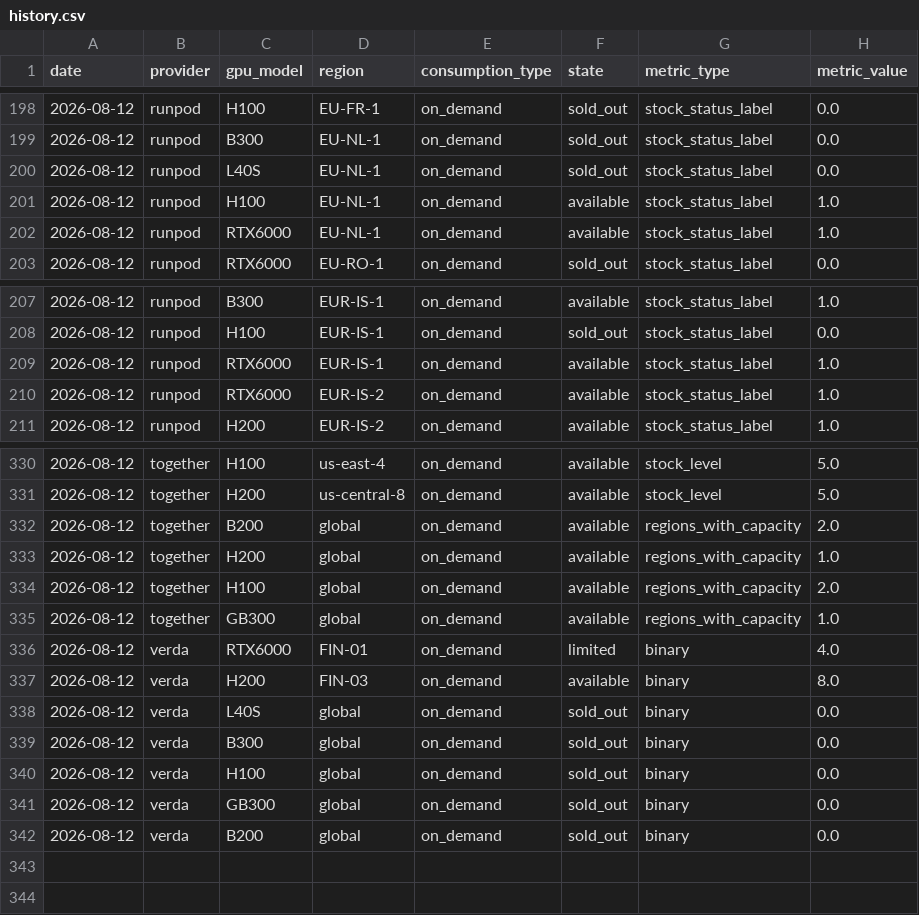
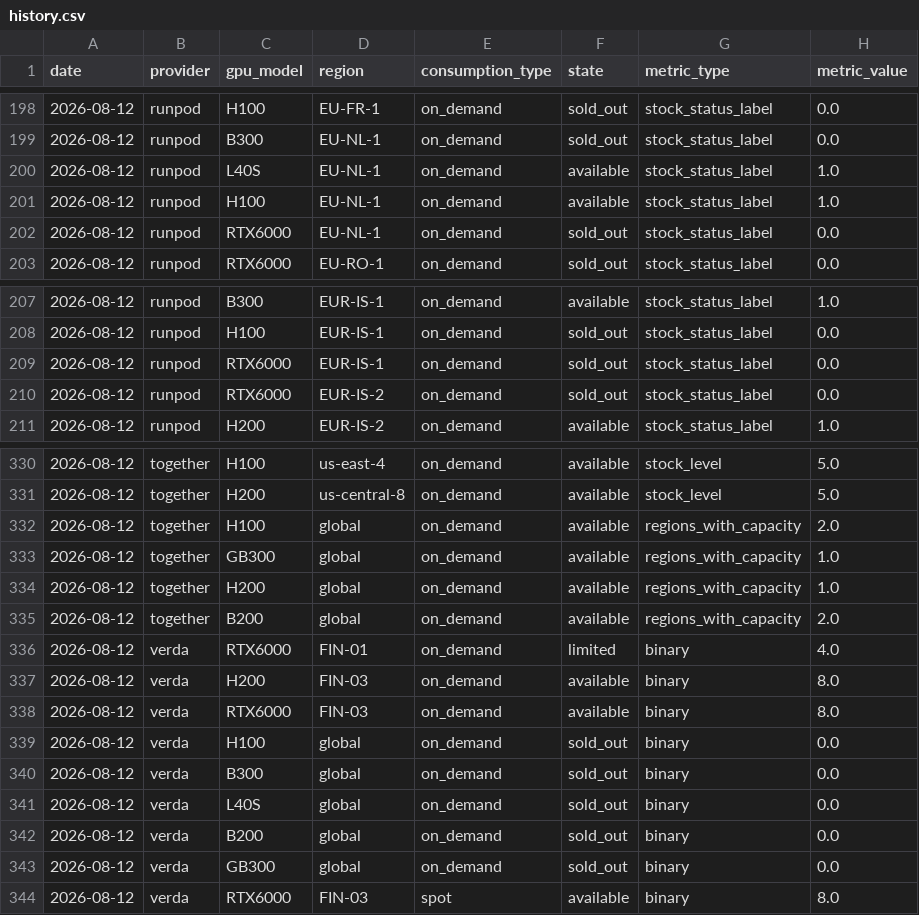
Before and after one commit to koen-nebius/price-monitor, a CSV file: capacity/store/history.csv, drawn as a sheet; only a part is shown, gaps mark what is left out; the diff covers the shown part only.

```diff
--- a/capacity/store/history.csv
+++ b/capacity/store/history.csv
@@ -199,5 +199,5 @@ date,provider,gpu_model,region,consumption_type,state,metric_type,metric_value
 2026-08-12,runpod,B300,EU-NL-1,on_demand,sold_out,stock_status_label,0.0
-2026-08-12,runpod,L40S,EU-NL-1,on_demand,sold_out,stock_status_label,0.0
+2026-08-12,runpod,L40S,EU-NL-1,on_demand,available,stock_status_label,1.0
 2026-08-12,runpod,H100,EU-NL-1,on_demand,available,stock_status_label,1.0
-2026-08-12,runpod,RTX6000,EU-NL-1,on_demand,available,stock_status_label,1.0
+2026-08-12,runpod,RTX6000,EU-NL-1,on_demand,sold_out,stock_status_label,0.0
 2026-08-12,runpod,RTX6000,EU-RO-1,on_demand,sold_out,stock_status_label,0.0
@@ -208,4 +208,4 @@ date,provider,gpu_model,region,consumption_type,state,metric_type,metric_value
 2026-08-12,runpod,H100,EUR-IS-1,on_demand,sold_out,stock_status_label,0.0
-2026-08-12,runpod,RTX6000,EUR-IS-1,on_demand,available,stock_status_label,1.0
-2026-08-12,runpod,RTX6000,EUR-IS-2,on_demand,available,stock_status_label,1.0
+2026-08-12,runpod,RTX6000,EUR-IS-1,on_demand,sold_out,stock_status_label,0.0
+2026-08-12,runpod,RTX6000,EUR-IS-2,on_demand,sold_out,stock_status_label,0.0
 2026-08-12,runpod,H200,EUR-IS-2,on_demand,available,stock_status_label,1.0
@@ -331,12 +331,14 @@ date,provider,gpu_model,region,consumption_type,state,metric_type,metric_value
 2026-08-12,together,H200,us-central-8,on_demand,available,stock_level,5.0
-2026-08-12,together,B200,global,on_demand,available,regions_with_capacity,2.0
-2026-08-12,together,H200,global,on_demand,available,regions_with_capacity,1.0
 2026-08-12,together,H100,global,on_demand,available,regions_with_capacity,2.0
 2026-08-12,together,GB300,global,on_demand,available,regions_with_capacity,1.0
+2026-08-12,together,H200,global,on_demand,available,regions_with_capacity,1.0
+2026-08-12,together,B200,global,on_demand,available,regions_with_capacity,2.0
 2026-08-12,verda,RTX6000,FIN-01,on_demand,limited,binary,4.0
 2026-08-12,verda,H200,FIN-03,on_demand,available,binary,8.0
+2026-08-12,verda,RTX6000,FIN-03,on_demand,available,binary,8.0
+2026-08-12,verda,H100,global,on_demand,sold_out,binary,0.0
+2026-08-12,verda,B300,global,on_demand,sold_out,binary,0.0
 2026-08-12,verda,L40S,global,on_demand,sold_out,binary,0.0
-2026-08-12,verda,B300,global,on_demand,sold_out,binary,0.0
-2026-08-12,verda,H100,global,on_demand,sold_out,binary,0.0
+2026-08-12,verda,B200,global,on_demand,sold_out,binary,0.0
 2026-08-12,verda,GB300,global,on_demand,sold_out,binary,0.0
-2026-08-12,verda,B200,global,on_demand,sold_out,binary,0.0
+2026-08-12,verda,RTX6000,FIN-03,spot,available,binary,8.0
```
Also changed, not shown: 1 added row, 1 removed row, 3 moved rows and 16 edited cells elsewhere in this file, 6 other files.
